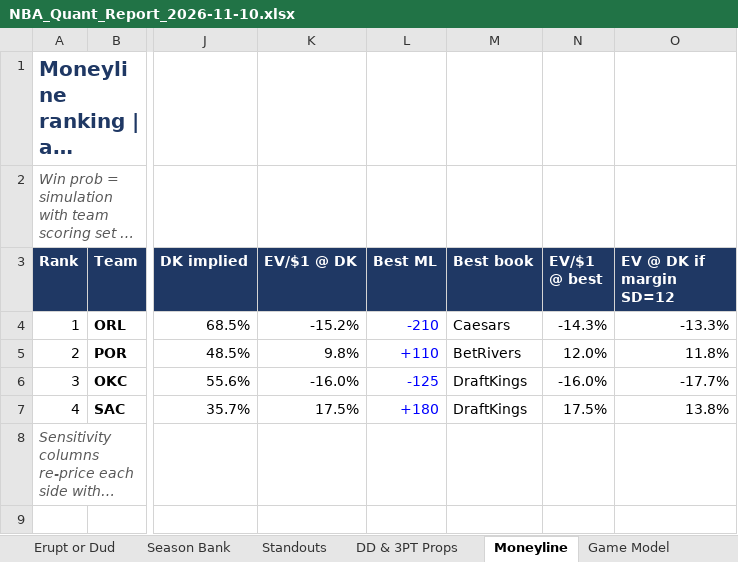
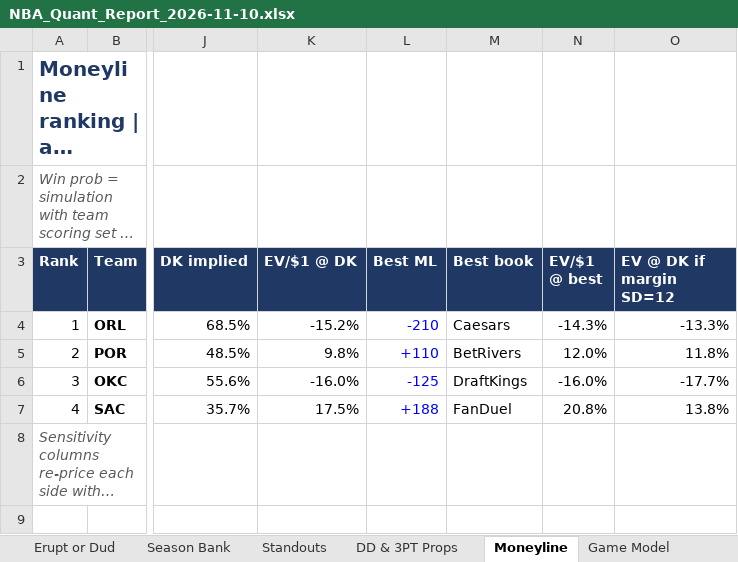
Before and after one commit to HeyShawtty/nba-quant-desk, an Excel workbook: reports/NBA_Quant_Report_2026-11-10.xlsx, sheet Moneyline, drawn as a sheet; only a part is shown, gaps mark what is left out; long unchanged cells end in …; values as stored, in another font and other column widths than the file's, no borders; the diff names each change by its address in the sheet, - before the commit and + after, or states it on an @@ line.

```diff
--- a/reports/NBA_Quant_Report_2026-11-10.xlsx (sheet Moneyline)
+++ b/reports/NBA_Quant_Report_2026-11-10.xlsx (sheet Moneyline)
-L7 (Best ML): +180
+L7 (Best ML): +188
-M7 (Best book): DraftKings
+M7 (Best book): FanDuel
-N7 (EV/$1 @ best): 17.5%
+N7 (EV/$1 @ best): 20.8%
```
Also changed, not shown: sheet Summary, reports/Data_Bank_2026-27.xlsx, 5 other files.
